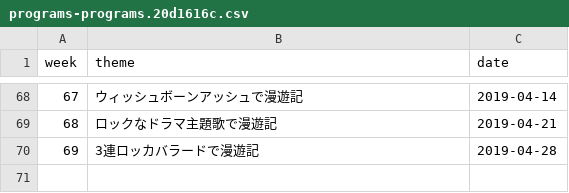
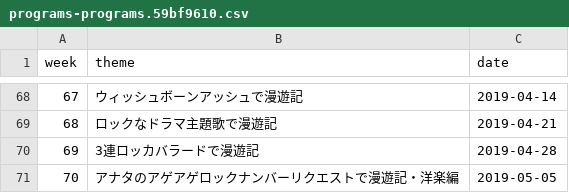
Before and after one commit to cieloazul310/rockman-survey, a CSV file: static/media/programs-programs.59bf9610.csv (was static/media/programs-programs.20d1616c.csv), drawn as a sheet; only a part is shown, gaps mark what is left out; the diff names each change by its address in the sheet, - before the commit and + after, or states it on an @@ line.

```diff
--- a/static/media/programs-programs.20d1616c.csv
+++ b/static/media/programs-programs.59bf9610.csv
+row 71: 70 | アナタのアゲアゲロックナンバーリクエストで漫遊記・洋楽編 | 2019-05-05
```
Also changed, not shown: static/media/playlist-playlist.478d9646.csv, 7 other files.
